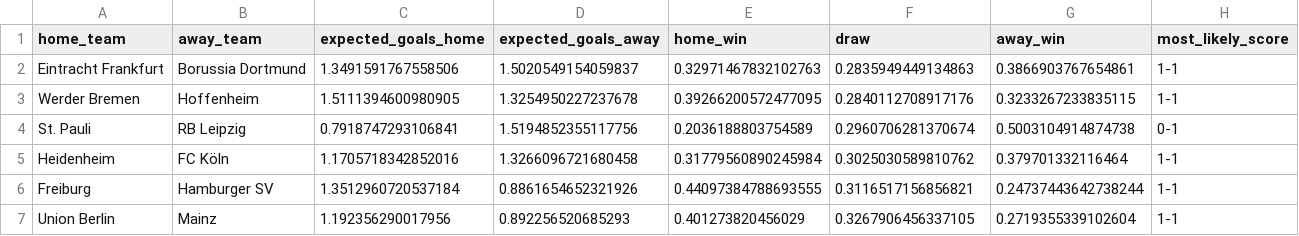
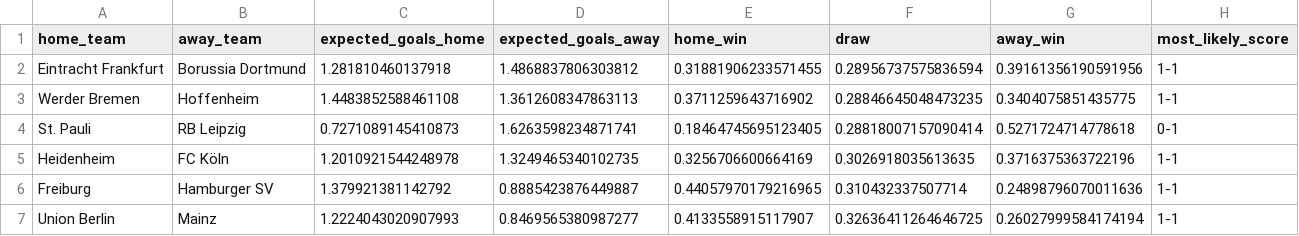
Before and after one commit to Paulj1989/predicting-ball, a CSV file: outputs/predictions/next_fixtures.csv, drawn as a sheet; only a part is shown; the diff covers the shown part only.

```diff
--- a/outputs/predictions/next_fixtures.csv
+++ b/outputs/predictions/next_fixtures.csv
@@ -1,7 +1,7 @@
 home_team,away_team,expected_goals_home,expected_goals_away,home_win,draw,away_win,most_likely_score
-Eintracht Frankfurt,Borussia Dortmund,1.3491591767558506,1.5020549154059837,0.32971467832102763,0.2835949449134863,0.3866903767654861,1-1
-Werder Bremen,Hoffenheim,1.5111394600980905,1.3254950227237678,0.39266200572477095,0.2840112708917176,0.3233267233835115,1-1
-St. Pauli,RB Leipzig,0.7918747293106841,1.5194852355117756,0.2036188803754589,0.2960706281370674,0.5003104914874738,0-1
-Heidenheim,FC Köln,1.1705718342852016,1.3266096721680458,0.31779560890245984,0.3025030589810762,0.379701332116464,1-1
-Freiburg,Hamburger SV,1.3512960720537184,0.8861654652321926,0.44097384788693555,0.3116517156856821,0.24737443642738244,1-1
-Union Berlin,Mainz,1.192356290017956,0.892256520685293,0.401273820456029,0.3267906456337105,0.2719355339102604,1-1
+Eintracht Frankfurt,Borussia Dortmund,1.281810460137918,1.4868837806303812,0.31881906233571455,0.28956737575836594,0.39161356190591956,1-1
+Werder Bremen,Hoffenheim,1.4483852588461108,1.3612608347863113,0.3711259643716902,0.28846645048473235,0.3404075851435775,1-1
+St. Pauli,RB Leipzig,0.7271089145410873,1.6263598234871741,0.18464745695123405,0.28818007157090414,0.5271724714778618,0-1
+Heidenheim,FC Köln,1.2010921544248978,1.3249465340102735,0.3256706600664169,0.3026918035613635,0.3716375363722196,1-1
+Freiburg,Hamburger SV,1.379921381142792,0.8885423876449887,0.44057970179216965,0.310432337507714,0.24898796070011636,1-1
+Union Berlin,Mainz,1.2224043020907993,0.8469565380987277,0.4133558915117907,0.32636411264646725,0.26027999584174194,1-1
```
Also changed, not shown: 15 edited cells elsewhere in this file, outputs/predictions/season_projections.csv, 6 other files.
